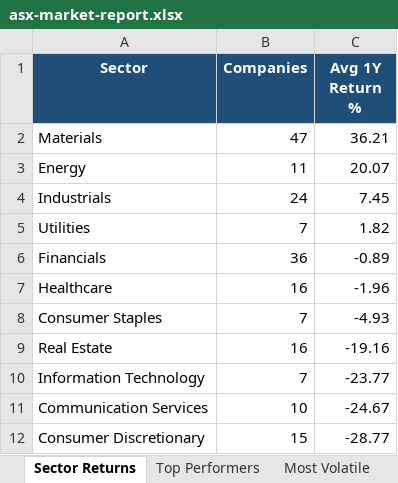
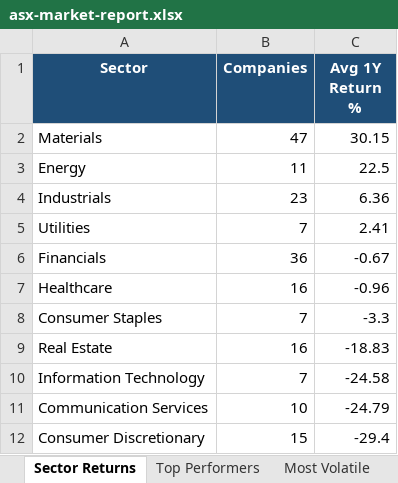
Before and after one commit to anurag7171/asx-market-analytics, an Excel workbook: reports/asx-market-report.xlsx, sheet Sector Returns, drawn as a sheet; values as stored, in another font and other column widths than the file's, no borders; conditional formats not drawn; the diff names each change by its address in the sheet, - before the commit and + after, or states it on an @@ line.

```diff
--- a/reports/asx-market-report.xlsx (sheet Sector Returns)
+++ b/reports/asx-market-report.xlsx (sheet Sector Returns)
-C2 (Avg 1Y Return %): 36.21
+C2 (Avg 1Y Return %): 30.15
-C3 (Avg 1Y Return %): 20.07
+C3 (Avg 1Y Return %): 22.5
-B4 (Companies): 24
+B4 (Companies): 23
-C4 (Avg 1Y Return %): 7.45
+C4 (Avg 1Y Return %): 6.36
-C5 (Avg 1Y Return %): 1.82
+C5 (Avg 1Y Return %): 2.41
-C6 (Avg 1Y Return %): -0.89
+C6 (Avg 1Y Return %): -0.67
-C7 (Avg 1Y Return %): -1.96
+C7 (Avg 1Y Return %): -0.96
-C8 (Avg 1Y Return %): -4.93
+C8 (Avg 1Y Return %): -3.3
-C9 (Avg 1Y Return %): -19.16
+C9 (Avg 1Y Return %): -18.83
-C10 (Avg 1Y Return %): -23.77
+C10 (Avg 1Y Return %): -24.58
-C11 (Avg 1Y Return %): -24.67
+C11 (Avg 1Y Return %): -24.79
-C12 (Avg 1Y Return %): -28.77
+C12 (Avg 1Y Return %): -29.4
```
Also changed, not shown: sheet Top Performers, sheet Most Volatile, sheet Max Drawdown, sheet Sector Turnover, 2 other files.
